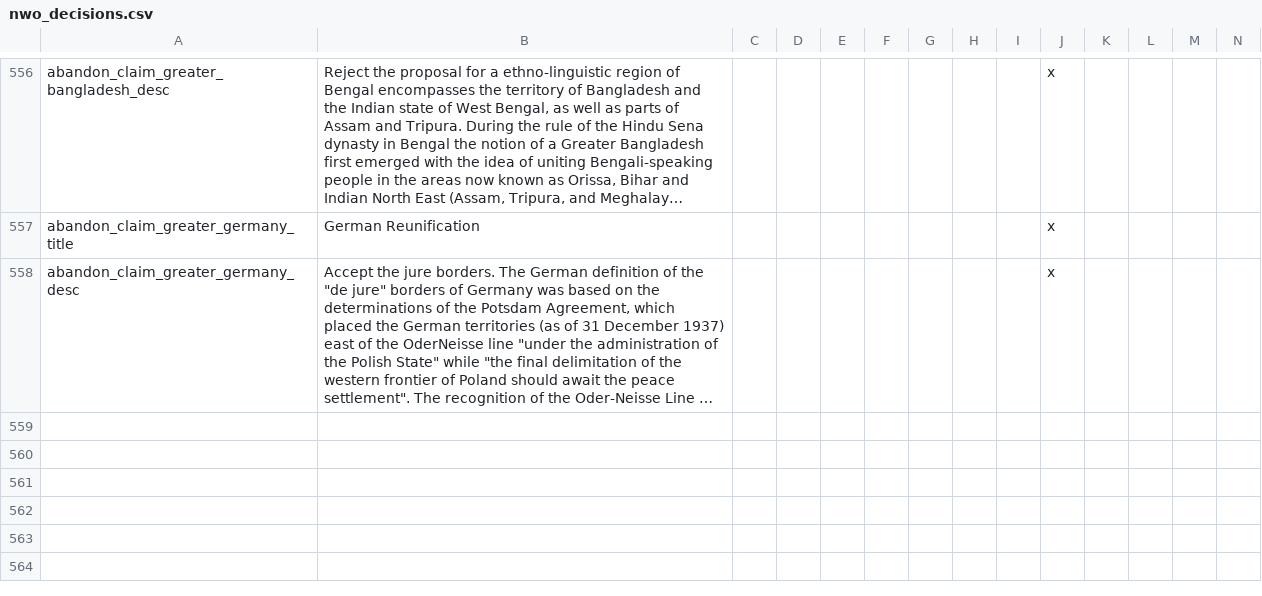
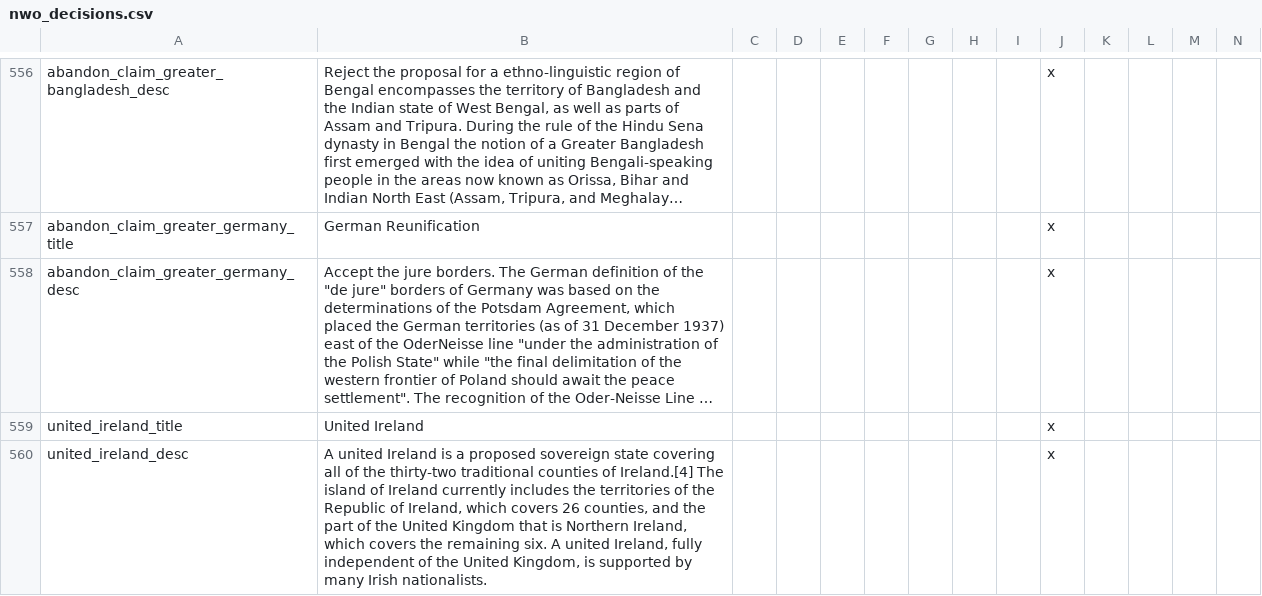
Before and after one commit to simsulla/nwomod, a CSV file: NWO/localisation/nwo_decisions.csv, drawn as a sheet; only a part is shown, gaps mark what is left out; long unchanged cells end in …; the diff names each change by its address in the sheet, - before the commit and + after, or states it on an @@ line.

Commit message:
Ireland Reunification #726

```diff
--- a/NWO/localisation/nwo_decisions.csv
+++ b/NWO/localisation/nwo_decisions.csv
+row 559: united_ireland_title | United Ireland |  |  |  |  |  |  |  | x
+row 560: united_ireland_desc | A united Ireland is a proposed sovereign state covering all of the thirty-two traditional counties of Ireland.[4] The island of Ireland currently includes the territories of the Republic of Ireland, which covers 26 counties, and the part of the United Kingdom that is Northern Ireland, which covers the remaining six. A united Ireland, fully independent of the United Kingdom, is supported by many Irish nationalists. |  |  |  |  |  |  |  | x
```
Also changed, not shown: 2 other files.
